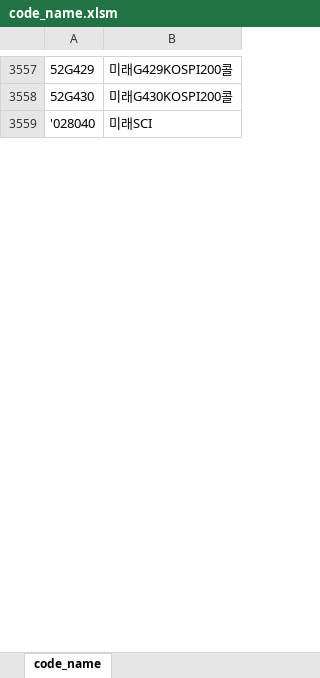
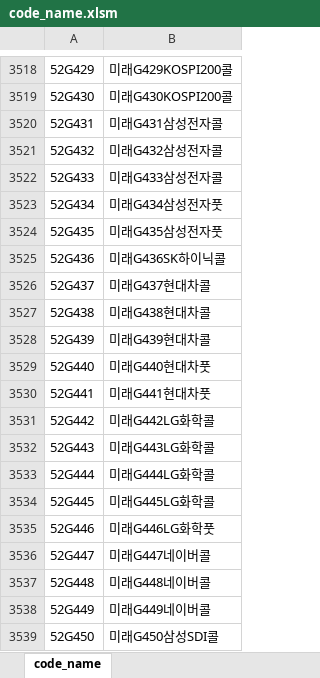
Before and after one commit to HanCheo/autoTistoryBlog, an Excel workbook: excel/code_name.xlsm, sheet code_name, drawn as a sheet; only a part is shown, gaps mark what is left out; values as stored, in another font and other column widths than the file's, no borders; removed rows and columns are numbered as before the commit, all else as after; the diff covers the shown part only; the diff names each change by its address in the sheet, - before the commit and + after, or states it on an @@ line.

Commit message:
21.04.19 korea stock[code, name]

```diff
--- a/excel/code_name.xlsm (sheet code_name)
+++ b/excel/code_name.xlsm (sheet code_name)
-row 3559: '028040 | 미래SCI
+row 3520: 52G431 | 미래G431삼성전자콜
+row 3521: 52G432 | 미래G432삼성전자콜
+row 3522: 52G433 | 미래G433삼성전자콜
+row 3523: 52G434 | 미래G434삼성전자풋
+row 3524: 52G435 | 미래G435삼성전자풋
+row 3525: 52G436 | 미래G436SK하이닉콜
+row 3526: 52G437 | 미래G437현대차콜
+row 3527: 52G438 | 미래G438현대차콜
+row 3528: 52G439 | 미래G439현대차콜
+row 3529: 52G440 | 미래G440현대차풋
+row 3530: 52G441 | 미래G441현대차풋
+row 3531: 52G442 | 미래G442LG화학콜
+row 3532: 52G443 | 미래G443LG화학콜
+row 3533: 52G444 | 미래G444LG화학콜
+row 3534: 52G445 | 미래G445LG화학콜
+row 3535: 52G446 | 미래G446LG화학풋
+row 3536: 52G447 | 미래G447네이버콜
+row 3537: 52G448 | 미래G448네이버콜
+row 3538: 52G449 | 미래G449네이버콜
+row 3539: 52G450 | 미래G450삼성SDI콜
```
Also changed, not shown: 460 added rows, 60 removed rows, 8 moved rows and 12 edited cells elsewhere in this sheet.
